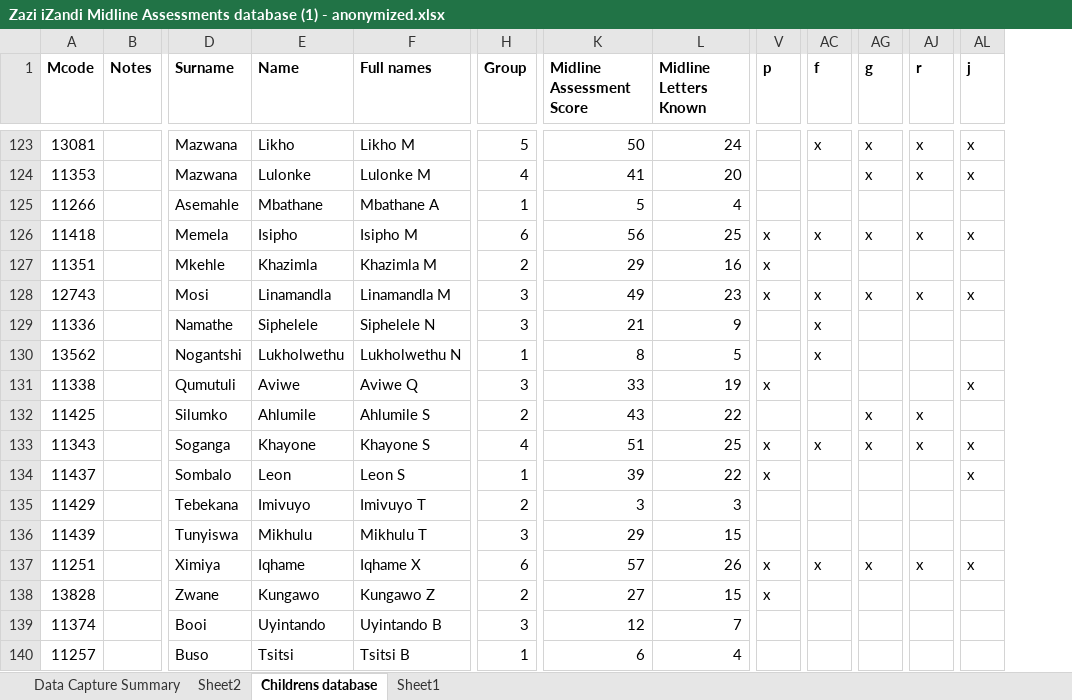
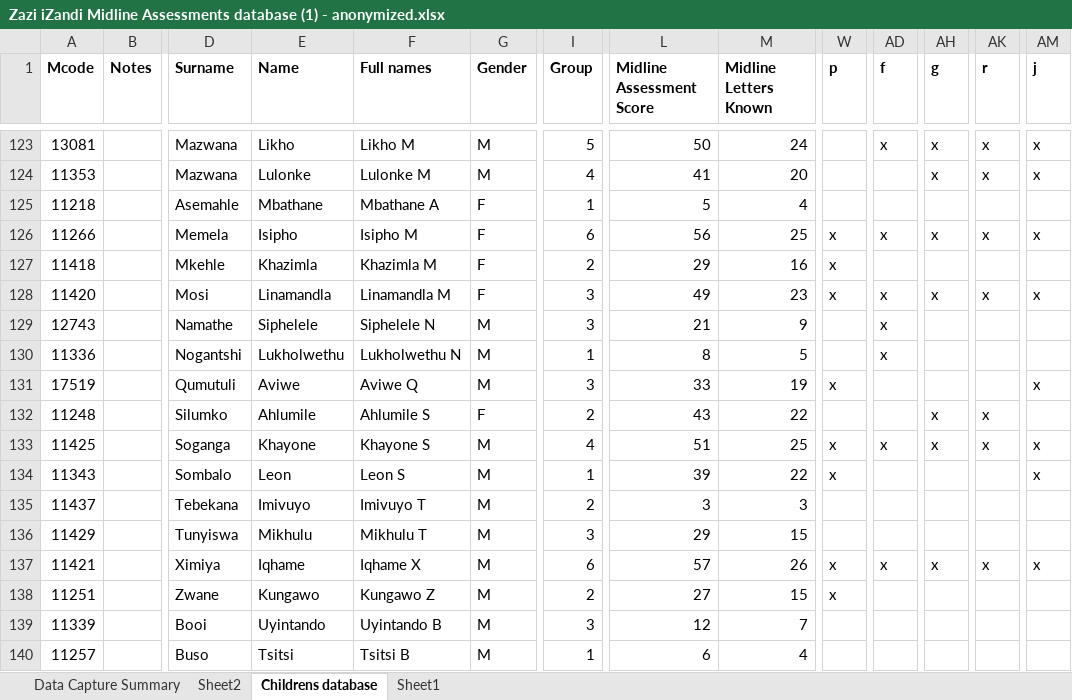
Before and after one commit to JimMcKeown17/streamlit_zazi_izandi_data, an Excel workbook: data/Zazi iZandi Midline Assessments database (1) - anonymized.xlsx, sheet Childrens database, drawn as a sheet; only a part is shown, gaps mark what is left out; values as stored, in another font and other column widths than the file's, no borders; conditional formats not drawn; removed rows and columns are numbered as before the commit, all else as after; rows hold the shown columns only; the diff covers the shown part only; the diff names each change by its address in the sheet, - before the commit and + after, or states it on an @@ line.

```diff
--- a/data/Zazi iZandi Midline Assessments database (1) - anonymized.xlsx (sheet Childrens database)
+++ b/data/Zazi iZandi Midline Assessments database (1) - anonymized.xlsx (sheet Childrens database)
+column G (Gender), rows 123-131: M | M | F | F | F | F | M | M | M; rows 133-140: all M
-A125 (Mcode): 11266
+A125 (Mcode): 11218
-A126 (Mcode): 11418
+A126 (Mcode): 11266
-A127 (Mcode): 11351
+A127 (Mcode): 11418
-A128 (Mcode): 12743
+A128 (Mcode): 11420
-A129 (Mcode): 11336
+A129 (Mcode): 12743
-A130 (Mcode): 13562
+A130 (Mcode): 11336
-A131 (Mcode): 11338
+A131 (Mcode): 17519
+row 132: 11248 |  | Silumko | Ahlumile | Ahlumile S | F | 2 | 43 | 22 |  |  | x | x
-D133 (Surname): Silumko
+D133 (Surname): Soganga
-E133 (Name): Ahlumile
+E133 (Name): Khayone
-F133 (Full names): Ahlumile S
+F133 (Full names): Khayone S
-I133 (Group): 2
+I133 (Group): 4
-L133 (Midline Assessment Score): 43
+L133 (Midline Assessment Score): 51
-M133 (Midline Letters Known): 22
+M133 (Midline Letters Known): 25
-W133 (p): (empty)
+W133 (p): x
-AD133 (f): (empty)
+AD133 (f): x
-AM133 (j): (empty)
+AM133 (j): x
-D134 (Surname): Soganga
+D134 (Surname): Sombalo
-E134 (Name): Khayone
+E134 (Name): Leon
-F134 (Full names): Khayone S
+F134 (Full names): Leon S
-I134 (Group): 4
+I134 (Group): 1
-L134 (Midline Assessment Score): 51
+L134 (Midline Assessment Score): 39
-M134 (Midline Letters Known): 25
+M134 (Midline Letters Known): 22
-AD134 (f): x
+AD134 (f): (empty)
-AH134 (g): x
+AH134 (g): (empty)
-AK134 (r): x
+AK134 (r): (empty)
-row 134: 11437 |  | Sombalo | Leon | Leon S | 1 | 39 | 22 | x |  |  |  | x
-A135 (Mcode): 11429
+A135 (Mcode): 11437
-A136 (Mcode): 11439
+A136 (Mcode): 11429
-A137 (Mcode): 11251
+A137 (Mcode): 11421
-A138 (Mcode): 13828
+A138 (Mcode): 11251
-A139 (Mcode): 11374
+A139 (Mcode): 11339
```
Also changed, not shown: 199 edited cells elsewhere in this sheet, formulas that keep their value, data/Zazi iZandi Midline Assessments database (1).xlsx, 4 other files.
